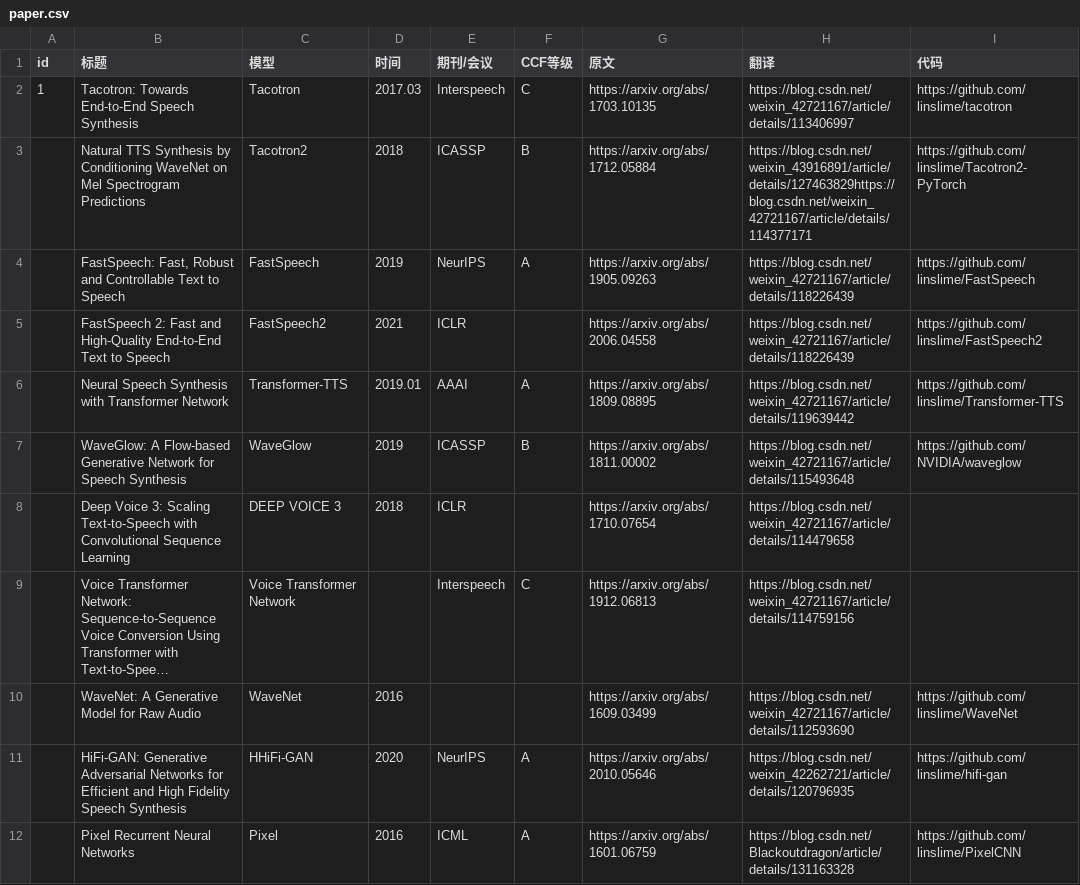
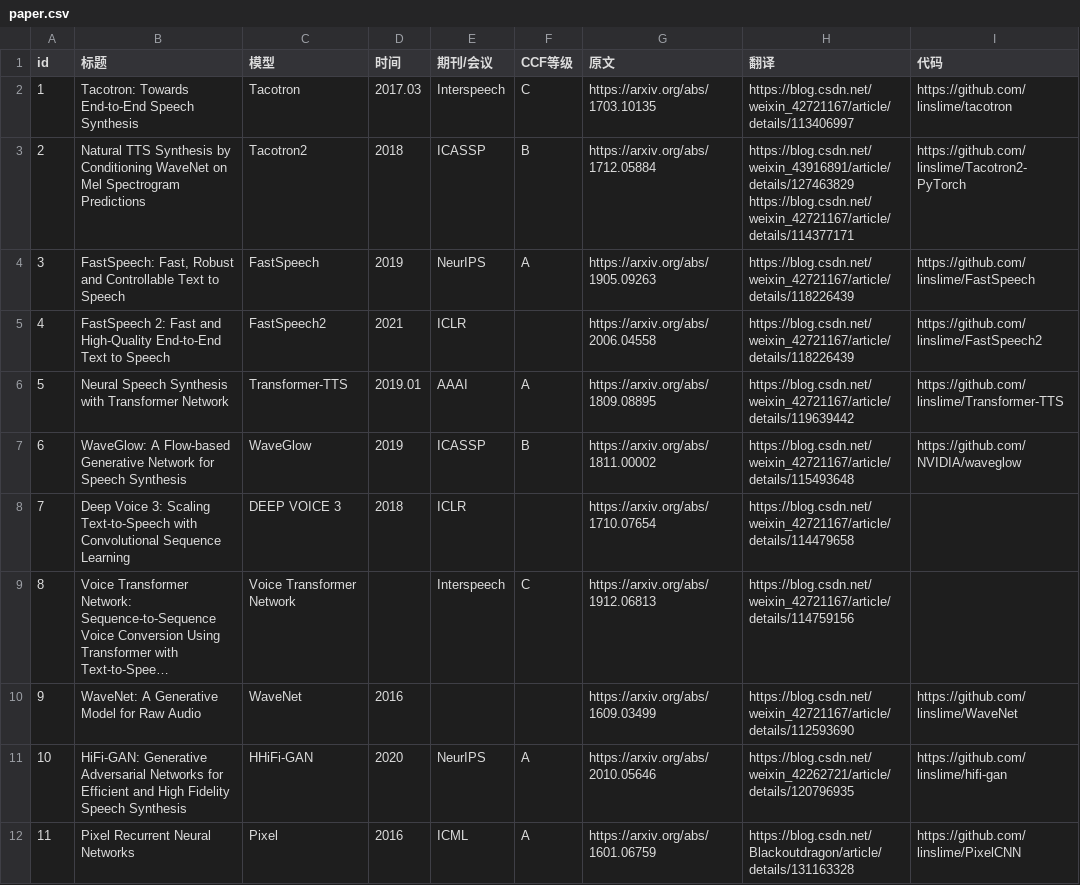
Before and after one commit to linslime/PaperSummary, a CSV file: paper.csv, drawn as a sheet; only a part is shown; long unchanged cells end in …; the diff covers the shown part only; the diff names each change by its address in the sheet, - before the commit and + after, or states it on an @@ line.

Commit message:
CSV

```diff
--- a/paper.csv
+++ b/paper.csv
-A3 (id): (empty)
+A3 (id): 2
-H3 (翻译): https://blog.csdn.net/weixin_43916891/article/details/127463829https://blog.csdn.net/weixin_42721167/article/details/114377171
+H3 (翻译): https://blog.csdn.net/weixin_43916891/article/details/127463829 https://blog.csdn.net/weixin_42721167/article/details/114377171
-A4 (id): (empty)
+A4 (id): 3
-A5 (id): (empty)
+A5 (id): 4
-A6 (id): (empty)
+A6 (id): 5
-A7 (id): (empty)
+A7 (id): 6
-A8 (id): (empty)
+A8 (id): 7
-A9 (id): (empty)
+A9 (id): 8
-A10 (id): (empty)
+A10 (id): 9
-A11 (id): (empty)
+A11 (id): 10
-A12 (id): (empty)
+A12 (id): 11
```
Also changed, not shown: 2 added rows and 7 edited cells elsewhere in this file.
